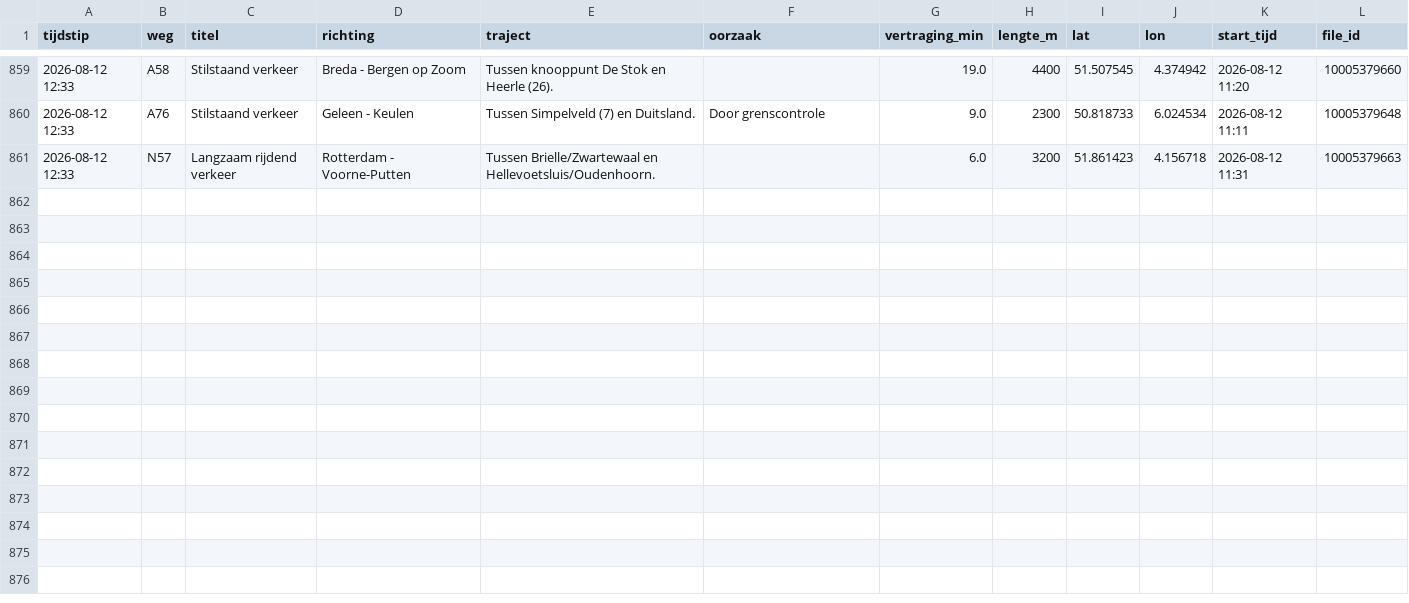
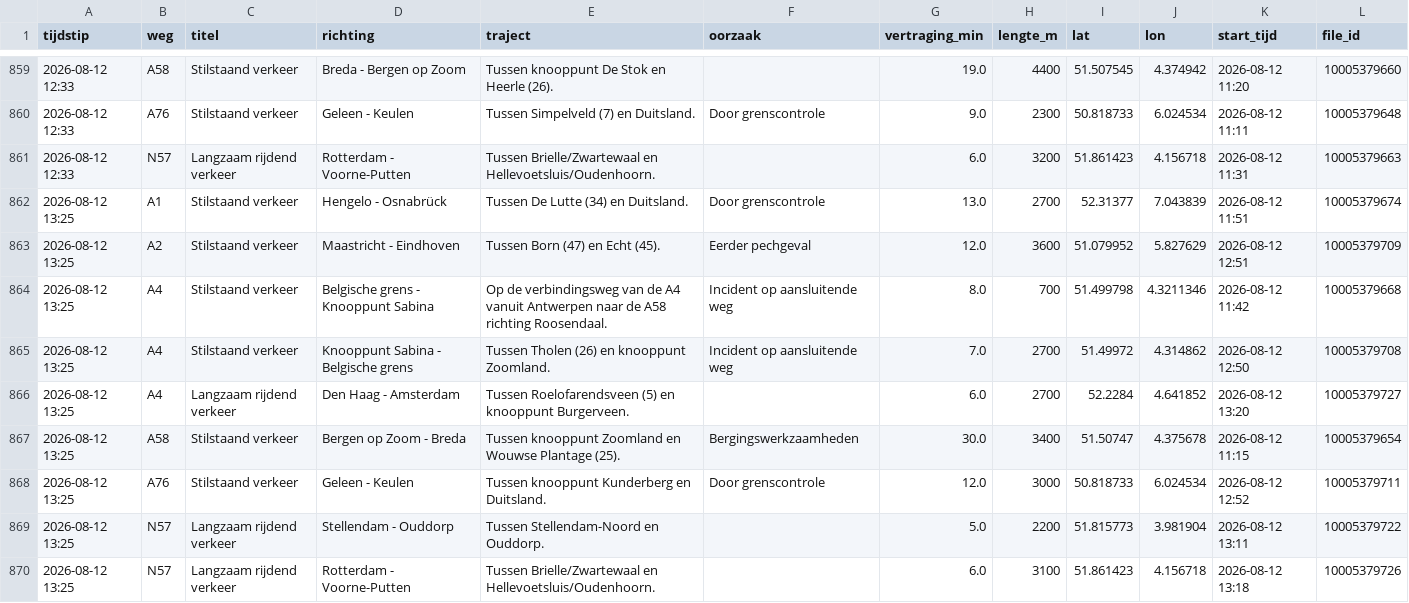
Before and after one commit to YvesW81/test-3, a CSV file: data/files/2026-08.csv, drawn as a sheet; only a part is shown, gaps mark what is left out.

```diff
--- a/data/files/2026-08.csv
+++ b/data/files/2026-08.csv
@@ -861 +861,10 @@ tijdstip,weg,titel,richting,traject,oorzaak,vertraging_min,lengte_m,lat,lon,star
 2026-08-12 12:33,N57,Langzaam rijdend verkeer,Rotterdam - Voorne-Putten,Tussen Brielle/Zwartewaal en Hellevoetsluis/Oudenhoorn.,,6.0,3200,51.861423,4.156718,2026-08-12 11:31,10005379663
+2026-08-12 13:25,A1,Stilstaand verkeer,Hengelo - Osnabrück,Tussen De Lutte (34) en Duitsland.,Door grenscontrole,13.0,2700,52.31377,7.043839,2026-08-12 11:51,10005379674
+2026-08-12 13:25,A2,Stilstaand verkeer,Maastricht - Eindhoven,Tussen Born (47) en Echt (45).,Eerder pechgeval,12.0,3600,51.079952,5.827629,2026-08-12 12:51,10005379709
+2026-08-12 13:25,A4,Stilstaand verkeer,Belgische grens - Knooppunt Sabina,Op de verbindingsweg van de A4 vanuit Antwerpen naar de A58 richting Roosendaal.,Incident op aansluitende weg,8.0,700,51.499798,4.3211346,2026-08-12 11:42,10005379668
+2026-08-12 13:25,A4,Stilstaand verkeer,Knooppunt Sabina - Belgische grens,Tussen Tholen (26) en knooppunt Zoomland.,Incident op aansluitende weg,7.0,2700,51.49972,4.314862,2026-08-12 12:50,10005379708
+2026-08-12 13:25,A4,Langzaam rijdend verkeer,Den Haag - Amsterdam,Tussen Roelofarendsveen (5) en knooppunt Burgerveen.,,6.0,2700,52.2284,4.641852,2026-08-12 13:20,10005379727
+2026-08-12 13:25,A58,Stilstaand verkeer,Bergen op Zoom - Breda,Tussen knooppunt Zoomland en Wouwse Plantage (25).,Bergingswerkzaamheden,30.0,3400,51.50747,4.375678,2026-08-12 11:15,10005379654
+2026-08-12 13:25,A76,Stilstaand verkeer,Geleen - Keulen,Tussen knooppunt Kunderberg en Duitsland.,Door grenscontrole,12.0,3000,50.818733,6.024534,2026-08-12 12:52,10005379711
+2026-08-12 13:25,N57,Langzaam rijdend verkeer,Stellendam - Ouddorp,Tussen Stellendam-Noord en Ouddorp.,,5.0,2200,51.815773,3.981904,2026-08-12 13:11,10005379722
+2026-08-12 13:25,N57,Langzaam rijdend verkeer,Rotterdam - Voorne-Putten,Tussen Brielle/Zwartewaal en Hellevoetsluis/Oudenhoorn.,,6.0,3100,51.861423,4.156718,2026-08-12 13:18,10005379726
```
Also changed, not shown: data/totalen.csv.
